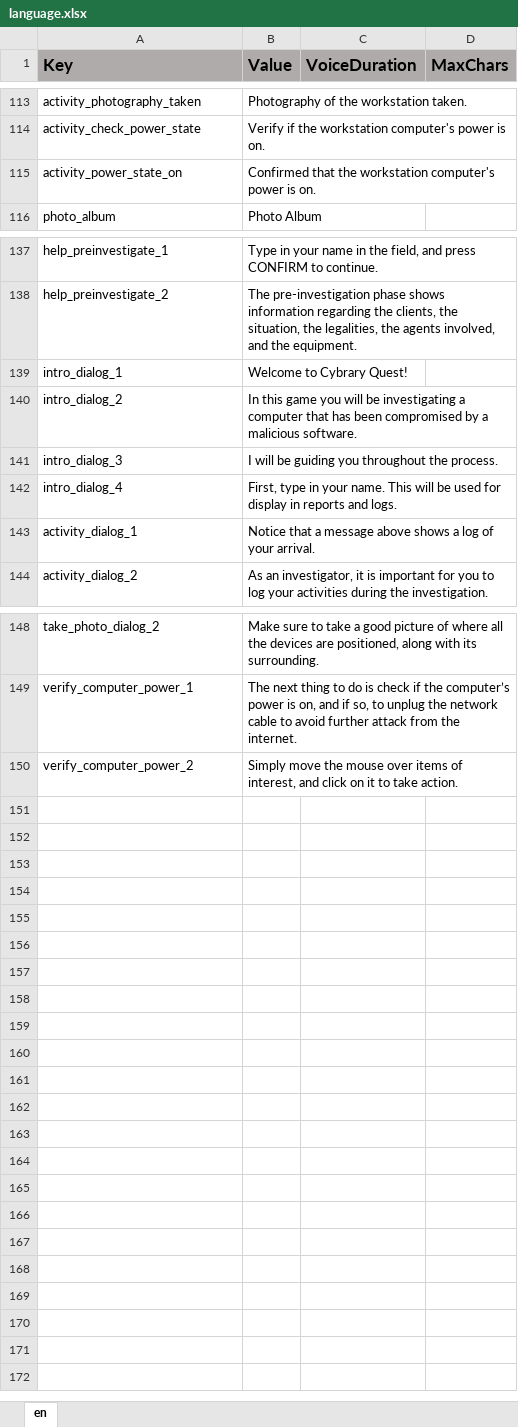
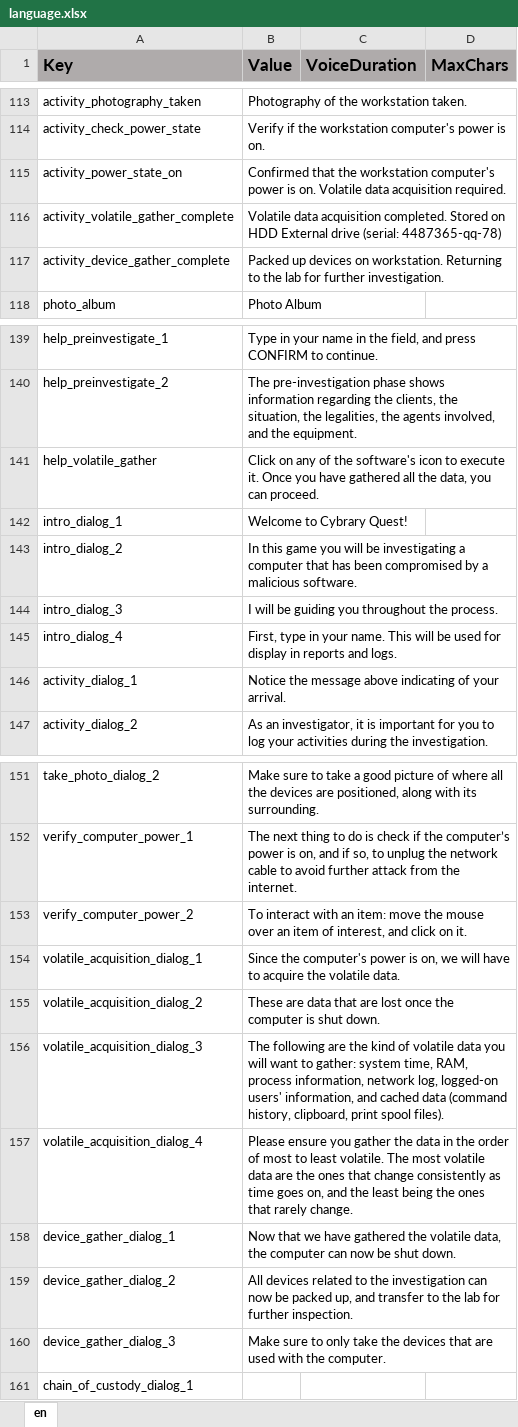
Before and after one commit to ddionisio/LL_CBBY, an Excel workbook: Language/language.xlsx, sheet en, drawn as a sheet; only a part is shown, gaps mark what is left out; values as stored, in another font and other column widths than the file's, no borders; addresses are those after the commit; the diff names each change by its address in the sheet, - before the commit and + after, or states it on an @@ line.

Commit message:
more on-site help/guide crap

```diff
--- a/Language/language.xlsx (sheet en)
+++ b/Language/language.xlsx (sheet en)
-B115 (Value): …is on.
+B115 (Value): …is on. Volatile data acquisition required.
+row 116: activity_volatile_gather_complete | Volatile data acquisition completed. Stored on HDD External drive (serial: 4487365-qq-78)
+row 117: activity_device_gather_complete | Packed up devices on workstation. Returning to the lab for further investigation.
+row 141: help_volatile_gather | Click on any of the software's icon to execute it. Once you have gathered all the data, you can proceed.
-B146 (Value): Notice that a message above shows a log of your…
+B146 (Value): Notice the message above indicating of your…
-B153 (Value): Simply move the mouse over items of interest, and click on it to take action.
+B153 (Value): To interact with an item: move the mouse over an item of interest, and click on it.
+row 154: volatile_acquisition_dialog_1 | Since the computer's power is on, we will have to acquire the volatile data.
+row 155: volatile_acquisition_dialog_2 | These are data that are lost once the computer is shut down.
+row 156: volatile_acquisition_dialog_3 | The following are the kind of volatile data you will want to gather: system time, RAM, process information, network log, logged-on users' information, and cached data (command history, clipboard, print spool files).
+row 157: volatile_acquisition_dialog_4 | Please ensure you gather the data in the order of most to least volatile. The most volatile data are the ones that change consistently as time goes on, and the least being the ones that rarely change.
+row 158: device_gather_dialog_1 | Now that we have gathered the volatile data, the computer can now be shut down.
+row 159: device_gather_dialog_2 | All devices related to the investigation can now be packed up, and transfer to the lab for further inspection.
+row 160: device_gather_dialog_3 | Make sure to only take the devices that are used with the computer.
+row 161: chain_of_custody_dialog_1
```
Also changed, not shown: 8 other files.
